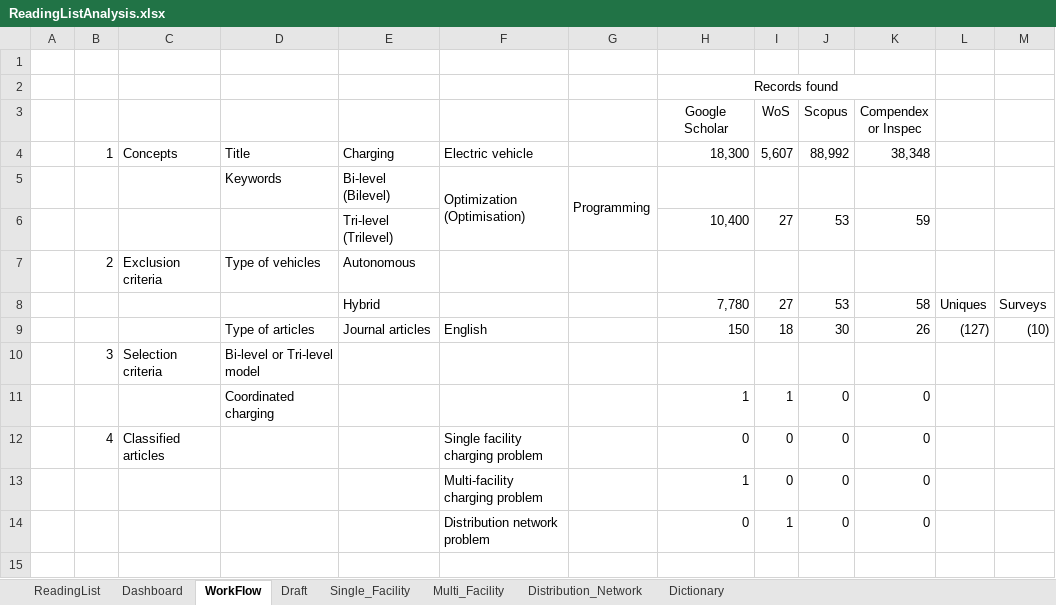
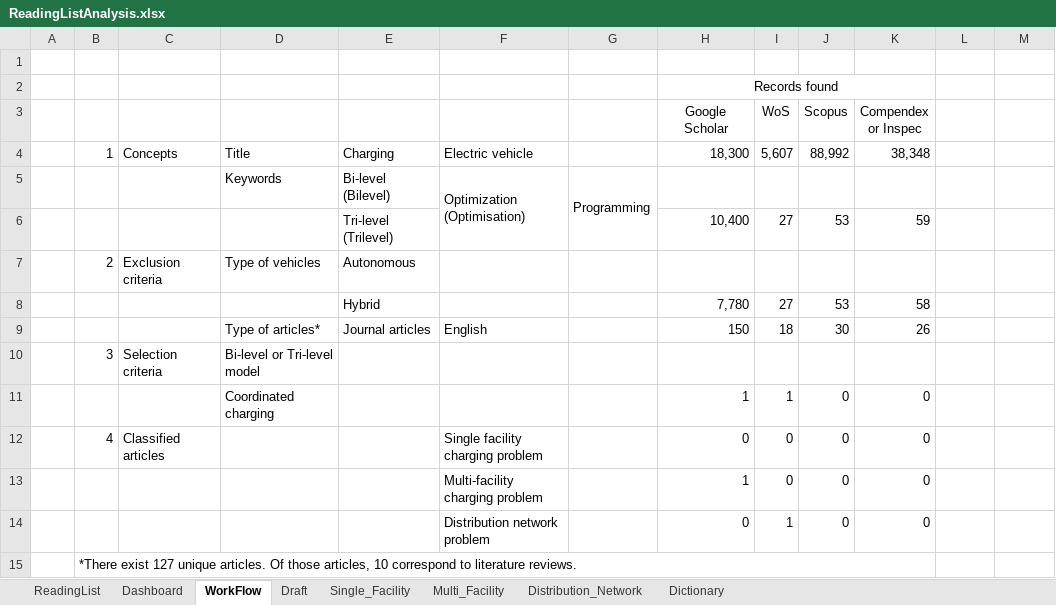
Before and after one commit to LuisRojo-Gonzalez/Coordinated-Charging-Literature-Review, an Excel workbook: ReadingListAnalysis.xlsx, sheet WorkFlow, drawn as a sheet; values as stored, in another font and other column widths than the file's, no borders; charts and pictures not drawn; the diff names each change by its address in the sheet, - before the commit and + after, or states it on an @@ line.

```diff
--- a/ReadingListAnalysis.xlsx (sheet WorkFlow)
+++ b/ReadingListAnalysis.xlsx (sheet WorkFlow)
-L8: Uniques
+L8: (empty)
-M8: Surveys
+M8: (empty)
-D9: Type of articles
+D9: Type of articles*
-L9: (127)
+L9: (empty)
-M9: (10)
+M9: (empty)
+row 15:  | *There exist 127 unique articles. Of those articles, 10 correspond to literature reviews.
```
Also changed, not shown: sheet Dashboard, sheet ReadingList, charts or pictures.
